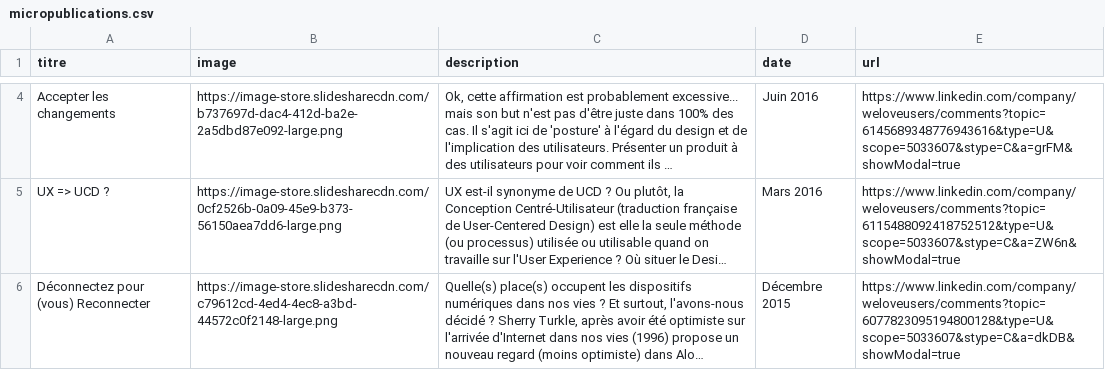
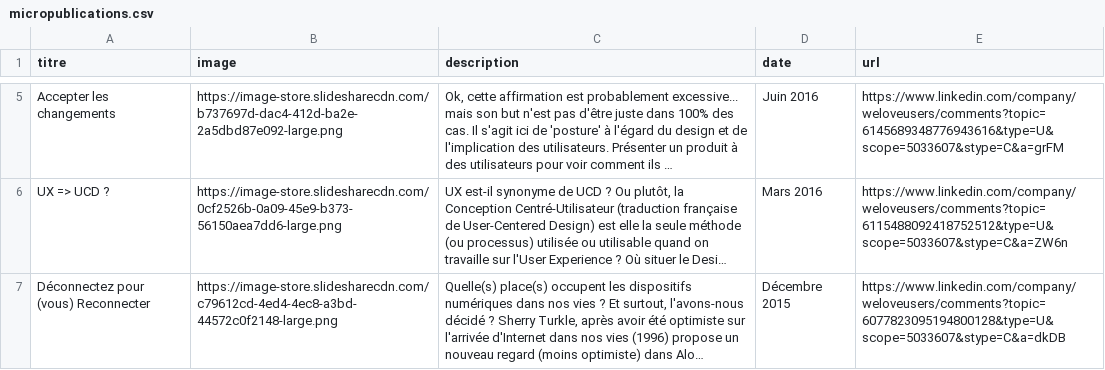
Before and after one commit to WeLoveUsers/weloveusers.github.io, a CSV file: _data/partages/micropublications.csv, drawn as a sheet; only a part is shown, gaps mark what is left out; long unchanged cells end in …; addresses are those after the commit; the diff covers the shown part only; the diff names each change by its address in the sheet, - before the commit and + after, or states it on an @@ line.

```diff
--- a/_data/partages/micropublications.csv
+++ b/_data/partages/micropublications.csv
-E5 (url): https://www.linkedin.com/company/weloveusers/comments?topic=6145689348776943616&type=U&scope=5033607&stype=C&a=grFM&showModal=true
+E5 (url): https://www.linkedin.com/company/weloveusers/comments?topic=6145689348776943616&type=U&scope=5033607&stype=C&a=grFM
-E6 (url): https://www.linkedin.com/company/weloveusers/comments?topic=6115488092418752512&type=U&scope=5033607&stype=C&a=ZW6n&showModal=true
+E6 (url): https://www.linkedin.com/company/weloveusers/comments?topic=6115488092418752512&type=U&scope=5033607&stype=C&a=ZW6n
-E7 (url): https://www.linkedin.com/company/weloveusers/comments?topic=6077823095194800128&type=U&scope=5033607&stype=C&a=dkDB&showModal=true
+E7 (url): https://www.linkedin.com/company/weloveusers/comments?topic=6077823095194800128&type=U&scope=5033607&stype=C&a=dkDB
```
Also changed, not shown: 1 added row and 2 edited cells elsewhere in this file, 6 other files.
